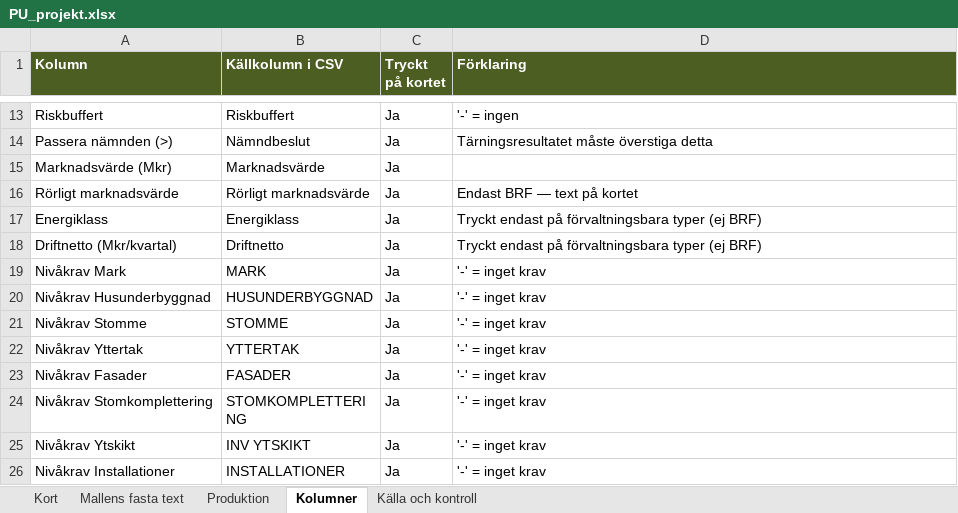
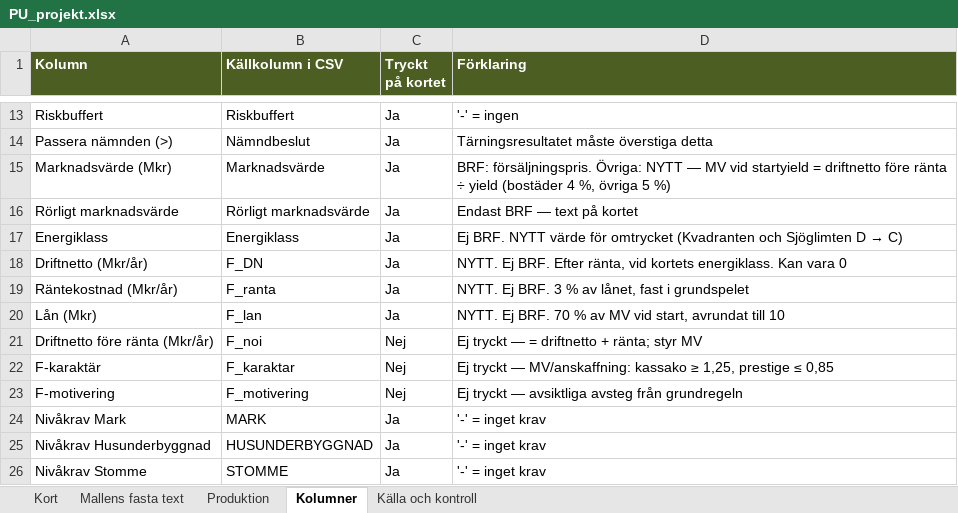
Before and after one commit to Knixlas/PMOPOLY, an Excel workbook: kortdata/PU_projekt.xlsx, sheet Kolumner, drawn as a sheet; only a part is shown, gaps mark what is left out; the shorter side is filled out with more unchanged rows; values as stored, in another font and other column widths than the file's, no borders; removed rows and columns are numbered as before the commit, all else as after; the diff names each change by its address in the sheet, - before the commit and + after, or states it on an @@ line.

```diff
--- a/kortdata/PU_projekt.xlsx (sheet Kolumner)
+++ b/kortdata/PU_projekt.xlsx (sheet Kolumner)
-D15 (Förklaring): (empty)
+D15 (Förklaring): BRF: försäljningspris. Övriga: NYTT — MV vid startyield = driftnetto före ränta ÷ yield (bostäder 4 %, övriga 5 %)
@@ D17 (Förklaring): Tryckt endast på förvaltningsbara typer (ej BRF) → Ej BRF. NYTT värde för omtrycket (Kvadranten och Sjöglimten D → C) @@
-row 18: Driftnetto (Mkr/kvartal) | Driftnetto | Ja | Tryckt endast på förvaltningsbara typer (ej BRF)
+row 18: Driftnetto (Mkr/år) | F_DN | Ja | NYTT. Ej BRF. Efter ränta, vid kortets energiklass. Kan vara 0
+row 19: Räntekostnad (Mkr/år) | F_ranta | Ja | NYTT. Ej BRF. 3 % av lånet, fast i grundspelet
+row 20: Lån (Mkr) | F_lan | Ja | NYTT. Ej BRF. 70 % av MV vid start, avrundat till 10
+row 21: Driftnetto före ränta (Mkr/år) | F_noi | Nej | Ej tryckt — = driftnetto + ränta; styr MV
+row 22: F-karaktär | F_karaktar | Nej | Ej tryckt — MV/anskaffning: kassako ≥ 1,25, prestige ≤ 0,85
+row 23: F-motivering | F_motivering | Nej | Ej tryckt — avsiktliga avsteg från grundregeln
```
Also changed, not shown: sheet Kort, sheet Mallens fasta text, sheet Källa och kontroll, 4 other files.
